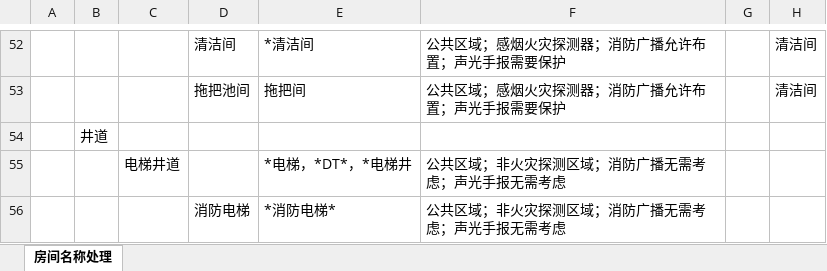
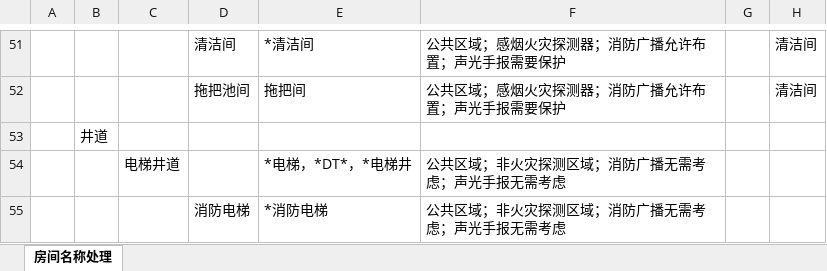
Before and after one commit to SBESIRC/ThMEPEngine, an Excel workbook: AutoLoader/Contents/Support/房间名称分类处理.xlsx, sheet 房间名称处理, drawn as a sheet; only a part is shown, gaps mark what is left out; values as stored, in another font and other column widths than the file's, no borders; addresses are those after the commit; the diff covers the shown part only; the diff names each change by its address in the sheet, - before the commit and + after, or states it on an @@ line.

```diff
--- a/AutoLoader/Contents/Support/房间名称分类处理.xlsx (sheet 房间名称处理)
+++ b/AutoLoader/Contents/Support/房间名称分类处理.xlsx (sheet 房间名称处理)
-E55: *消防电梯*
+E55: *消防电梯
```
Also changed, not shown: 39 added rows, 2 removed rows and 26 edited cells elsewhere in this sheet.
